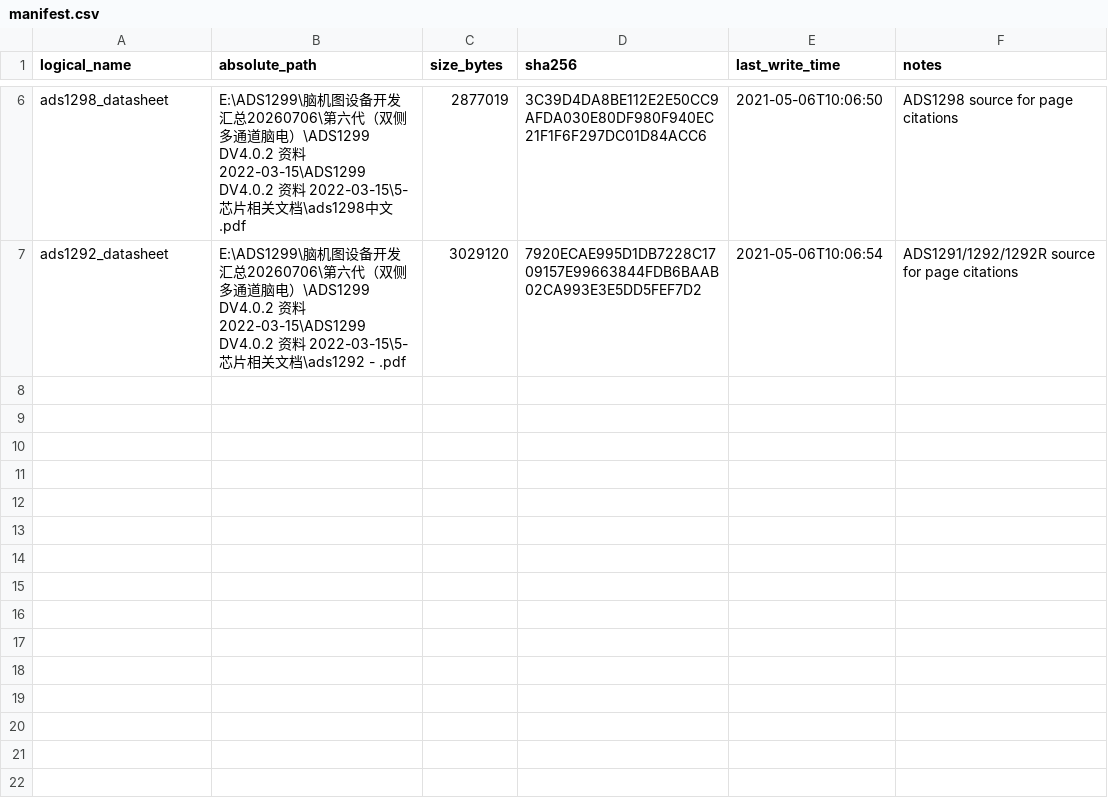
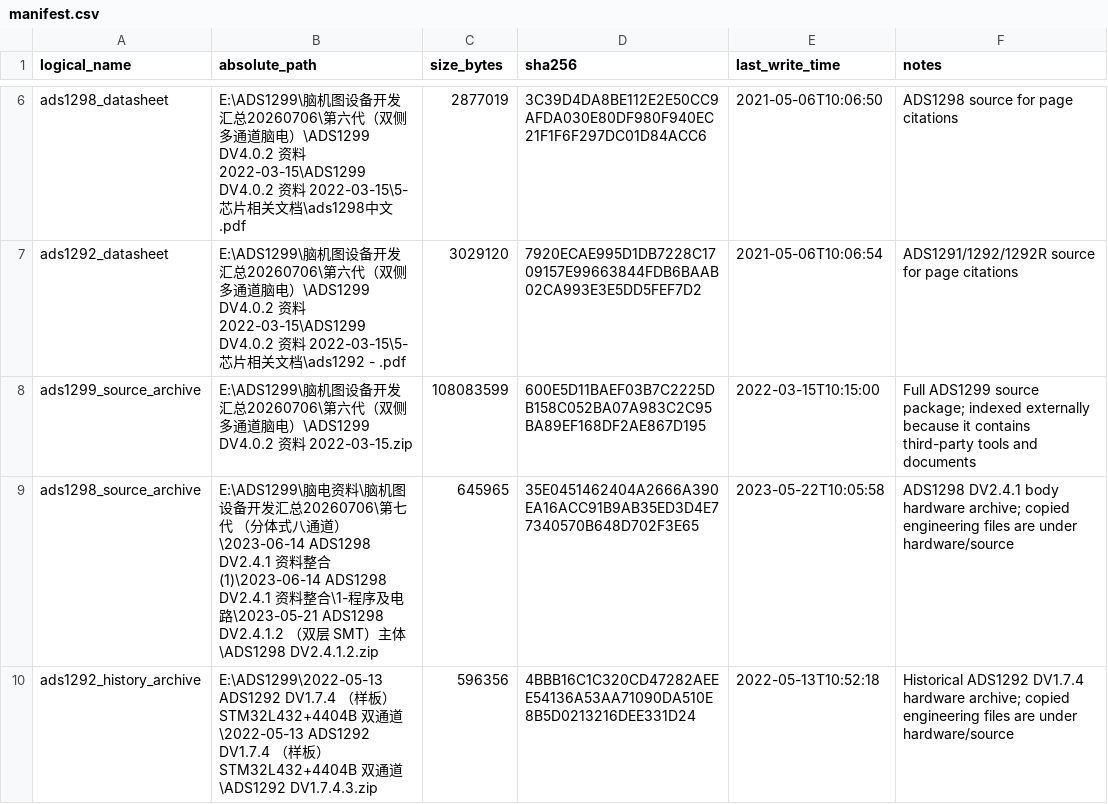
Before and after one commit to thuer-awesome/ADS1299, a CSV file: ADS129x_Research_Project_2026/data/raw/manifest.csv, drawn as a sheet; only a part is shown, gaps mark what is left out.

```diff
--- a/ADS129x_Research_Project_2026/data/raw/manifest.csv
+++ b/ADS129x_Research_Project_2026/data/raw/manifest.csv
@@ -7 +7,4 @@ ads1298_datasheet,E:\ADS1299\脑机图设备开发汇总20260706\第六代（双
 ads1292_datasheet,E:\ADS1299\脑机图设备开发汇总20260706\第六代（双侧多通道脑电）\ADS1299 DV4.0.2 资料 2022-03-15\ADS1299 DV4.0.2 资料 2022-03-15\5-芯片相关文档\ads1292 - .pdf,3029120,7920ECAE995D1DB7228C1709157E99663844FDB6BAAB02CA993E3E5DD5FEF7D2,2021-05-06T10:06:54,ADS1291/1292/1292R source for page citations
+ads1299_source_archive,E:\ADS1299\脑机图设备开发汇总20260706\第六代（双侧多通道脑电）\ADS1299 DV4.0.2 资料 2022-03-15.zip,108083599,600E5D11BAEF03B7C2225DB158C052BA07A983C2C95BA89EF168DF2AE867D195,2022-03-15T10:15:00,Full ADS1299 source package; indexed externally because it contains third-party tools and documents
+ads1298_source_archive,E:\ADS1299\脑电资料\脑机图设备开发汇总20260706\第七代 （分体式八通道）\2023-06-14 ADS1298 DV2.4.1 资料整合(1)\2023-06-14 ADS1298 DV2.4.1 资料整合\1-程序及电路\2023-05-21 ADS1298 DV2.4.1.2 （双层 SMT）主体\ADS1298 DV2.4.1.2.zip,645965,35E0451462404A2666A390EA16ACC91B9AB35ED3D4E77340570B648D702F3E65,2023-05-22T10:05:58,ADS1298 DV2.4.1 body hardware archive; copied engineering files are under hardware/source
+ads1292_history_archive,E:\ADS1299\2022-05-13 ADS1292 DV1.7.4 （样板）STM32L432+4404B 双通道\2022-05-13 ADS1292 DV1.7.4 （样板）STM32L432+4404B 双通道\ADS1292 DV1.7.4.3.zip,596356,4BBB16C1C320CD47282AEEE54136A53AA71090DA510E8B5D0213216DEE331D24,2022-05-13T10:52:18,Historical ADS1292 DV1.7.4 hardware archive; copied engineering files are under hardware/source
```
